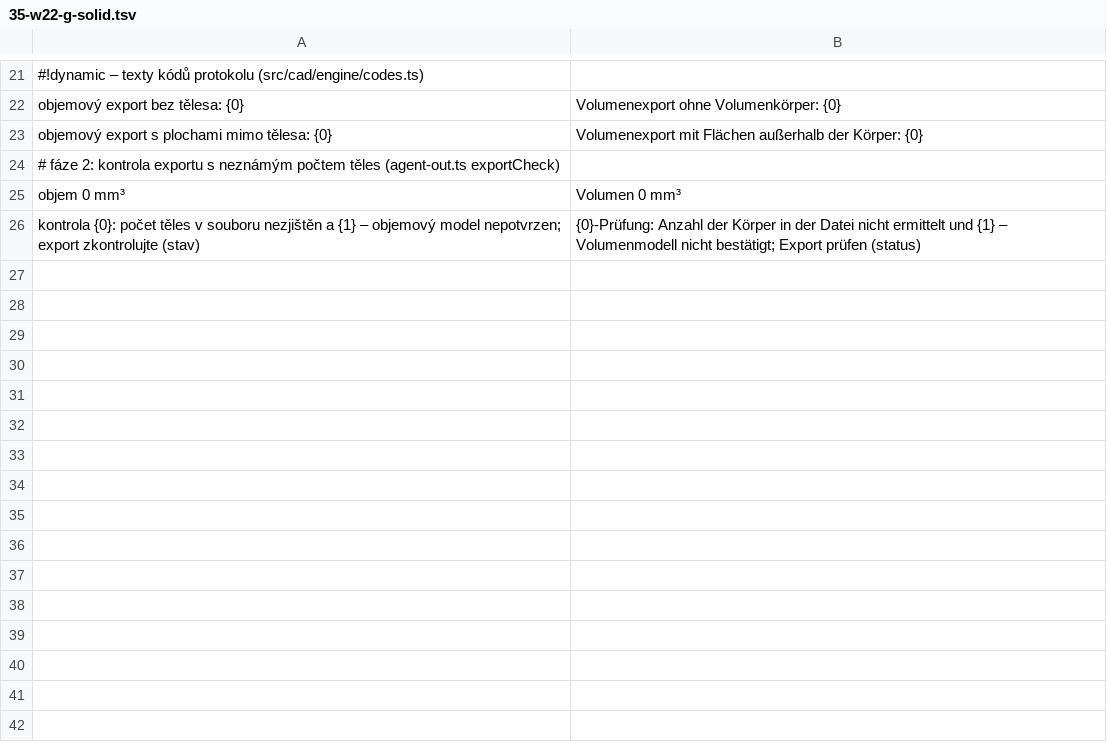
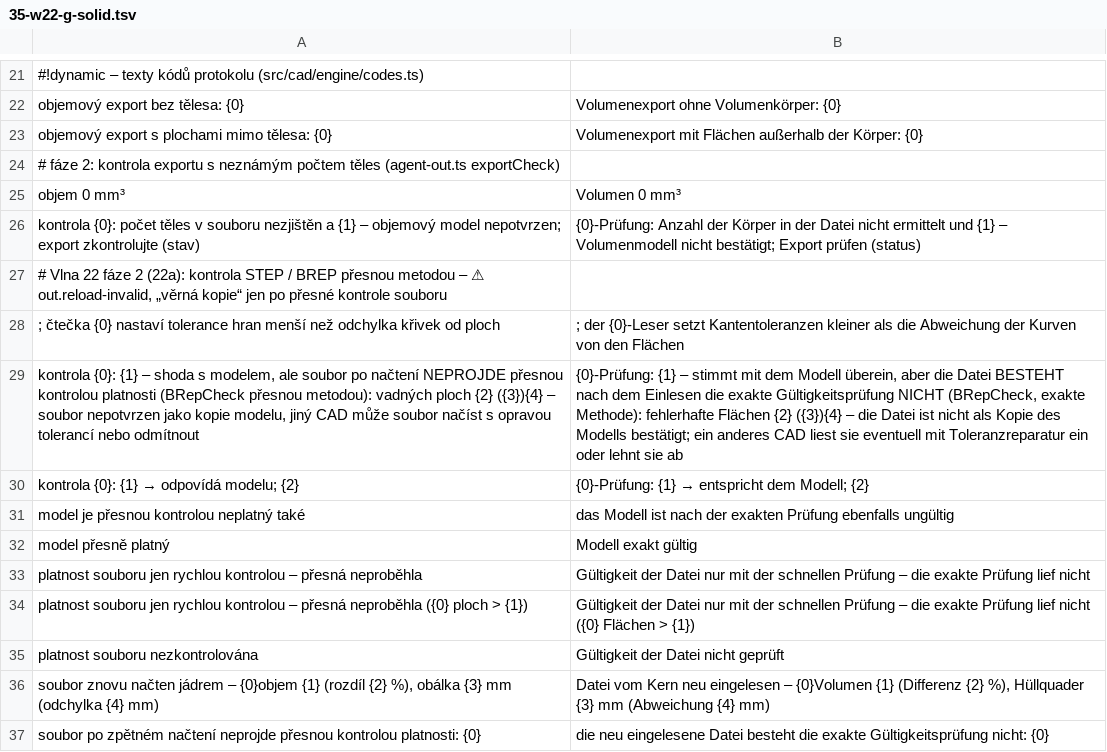
Before and after one commit to mnastrojarna-hub/Mnastrojarna-center, a TSV file: website/scripts/i18n/de/35-w22-g-solid.tsv, drawn as a sheet; only a part is shown, gaps mark what is left out; the diff names each change by its address in the sheet, - before the commit and + after, or states it on an @@ line.

```diff
--- a/website/scripts/i18n/de/35-w22-g-solid.tsv
+++ b/website/scripts/i18n/de/35-w22-g-solid.tsv
+row 27: # Vlna 22 fáze 2 (22a): kontrola STEP / BREP přesnou metodou – ⚠ out.reload-invalid, „věrná kopie“ jen po přesné kontrole souboru
+row 28: ; čtečka {0} nastaví tolerance hran menší než odchylka křivek od ploch | ; der {0}-Leser setzt Kantentoleranzen kleiner als die Abweichung der Kurven von den Flächen
+row 29: kontrola {0}: {1} – shoda s modelem, ale soubor po načtení NEPROJDE přesnou kontrolou platnosti (BRepCheck přesnou metodou): vadných ploch {2} ({3}){4} – soubor nepotvrzen jako kopie modelu, jiný CAD může soubor načíst s opravou tolerancí nebo odmítnout | {0}-Prüfung: {1} – stimmt mit dem Modell überein, aber die Datei BESTEHT nach dem Einlesen die exakte Gültigkeitsprüfung NICHT (BRepCheck, exakte Methode): fehlerhafte Flächen {2} ({3}){4} – die Datei ist nicht als Kopie des Modells bestätigt; ein anderes CAD liest sie eventuell mit Toleranzreparatur ein oder lehnt sie ab
+row 30: kontrola {0}: {1} → odpovídá modelu; {2} | {0}-Prüfung: {1} → entspricht dem Modell; {2}
+row 31: model je přesnou kontrolou neplatný také | das Modell ist nach der exakten Prüfung ebenfalls ungültig
+row 32: model přesně platný | Modell exakt gültig
+row 33: platnost souboru jen rychlou kontrolou – přesná neproběhla | Gültigkeit der Datei nur mit der schnellen Prüfung – die exakte Prüfung lief nicht
+row 34: platnost souboru jen rychlou kontrolou – přesná neproběhla ({0} ploch > {1}) | Gültigkeit der Datei nur mit der schnellen Prüfung – die exakte Prüfung lief nicht ({0} Flächen > {1})
+row 35: platnost souboru nezkontrolována | Gültigkeit der Datei nicht geprüft
+row 36: soubor znovu načten jádrem – {0}objem {1} (rozdíl {2} %), obálka {3} mm (odchylka {4} mm) | Datei vom Kern neu eingelesen – {0}Volumen {1} (Differenz {2} %), Hüllquader {3} mm (Abweichung {4} mm)
+row 37: soubor po zpětném načtení neprojde přesnou kontrolou platnosti: {0} | die neu eingelesene Datei besteht die exakte Gültigkeitsprüfung nicht: {0}
```
Also changed, not shown: website/scripts/i18n/de/18-out.tsv, website/scripts/i18n/de/35-w22-g-threads.tsv, 25 other files.
